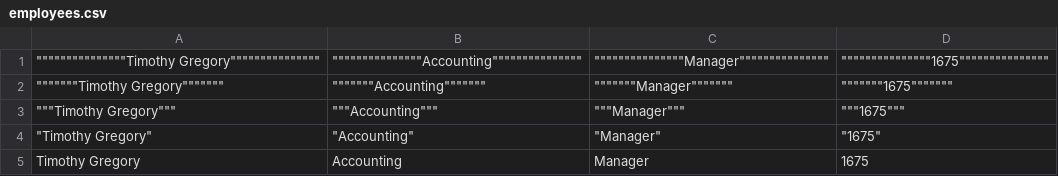
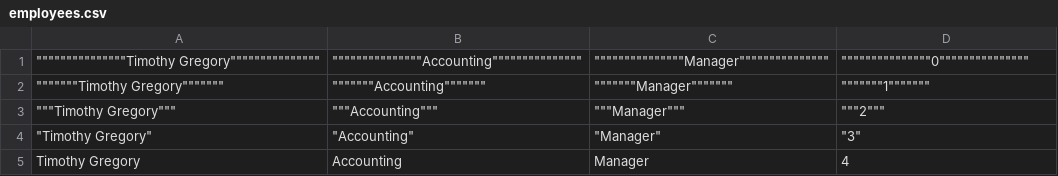
Before and after one commit to sammyk118/Employee_directory, a CSV file: src/main/scala/employees.csv, drawn as a sheet.

Commit message:
csv write function is overwriting previous entries with compounding quotation marks

```diff
--- a/src/main/scala/employees.csv
+++ b/src/main/scala/employees.csv
@@ -1,5 +1,5 @@
-"""""""""""""""""""""""""""""""Timothy Gregory""""""""""""""""""""""""""""""","""""""""""""""""""""""""""""""Accounting""""""""""""""""""""""""""""""","""""""""""""""""""""""""""""""Manager""""""""""""""""""""""""""""""","""""""""""""""""""""""""""""""1675"""""""""""""""""""""""""""""""
-"""""""""""""""Timothy Gregory""""""""""""""","""""""""""""""Accounting""""""""""""""","""""""""""""""Manager""""""""""""""","""""""""""""""1675"""""""""""""""
-"""""""Timothy Gregory""""""","""""""Accounting""""""","""""""Manager""""""","""""""1675"""""""
-"""Timothy Gregory""","""Accounting""","""Manager""","""1675"""
-"Timothy Gregory","Accounting","Manager","1675"
+"""""""""""""""""""""""""""""""Timothy Gregory""""""""""""""""""""""""""""""","""""""""""""""""""""""""""""""Accounting""""""""""""""""""""""""""""""","""""""""""""""""""""""""""""""Manager""""""""""""""""""""""""""""""","""""""""""""""""""""""""""""""0"""""""""""""""""""""""""""""""
+"""""""""""""""Timothy Gregory""""""""""""""","""""""""""""""Accounting""""""""""""""","""""""""""""""Manager""""""""""""""","""""""""""""""1"""""""""""""""
+"""""""Timothy Gregory""""""","""""""Accounting""""""","""""""Manager""""""","""""""2"""""""
+"""Timothy Gregory""","""Accounting""","""Manager""","""3"""
+"Timothy Gregory","Accounting","Manager","4"
```
Also changed, not shown: 9 other files.
